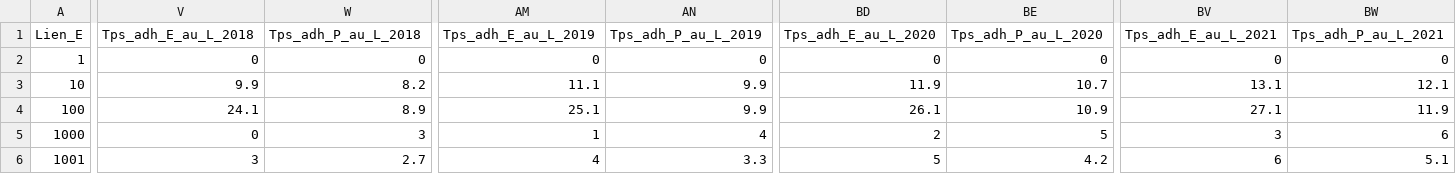
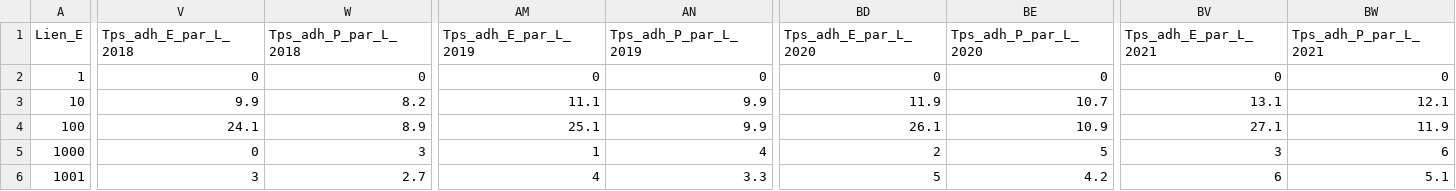
Before and after one commit to TessAzevedo/Project-Viasante, a CSV file: Donnees/Effectifs/Effectif_final.csv, drawn as a sheet; only a part is shown, gaps mark what is left out; the diff covers the shown part only; the diff names each change by its address in the sheet, - before the commit and + after, or states it on an @@ line.

Commit message:
update name tps adh par lien

```diff
--- a/Donnees/Effectifs/Effectif_final.csv
+++ b/Donnees/Effectifs/Effectif_final.csv
-V1: Tps_adh_E_au_L_2018
+V1: Tps_adh_E_par_L_2018
-W1: Tps_adh_P_au_L_2018
+W1: Tps_adh_P_par_L_2018
-AM1: Tps_adh_E_au_L_2019
+AM1: Tps_adh_E_par_L_2019
-AN1: Tps_adh_P_au_L_2019
+AN1: Tps_adh_P_par_L_2019
-BD1: Tps_adh_E_au_L_2020
+BD1: Tps_adh_E_par_L_2020
-BE1: Tps_adh_P_au_L_2020
+BE1: Tps_adh_P_par_L_2020
-BV1: Tps_adh_E_au_L_2021
+BV1: Tps_adh_E_par_L_2021
-BW1: Tps_adh_P_au_L_2021
+BW1: Tps_adh_P_par_L_2021
```
Also changed, not shown: 2 edited cells elsewhere in this file, 3 other files.
